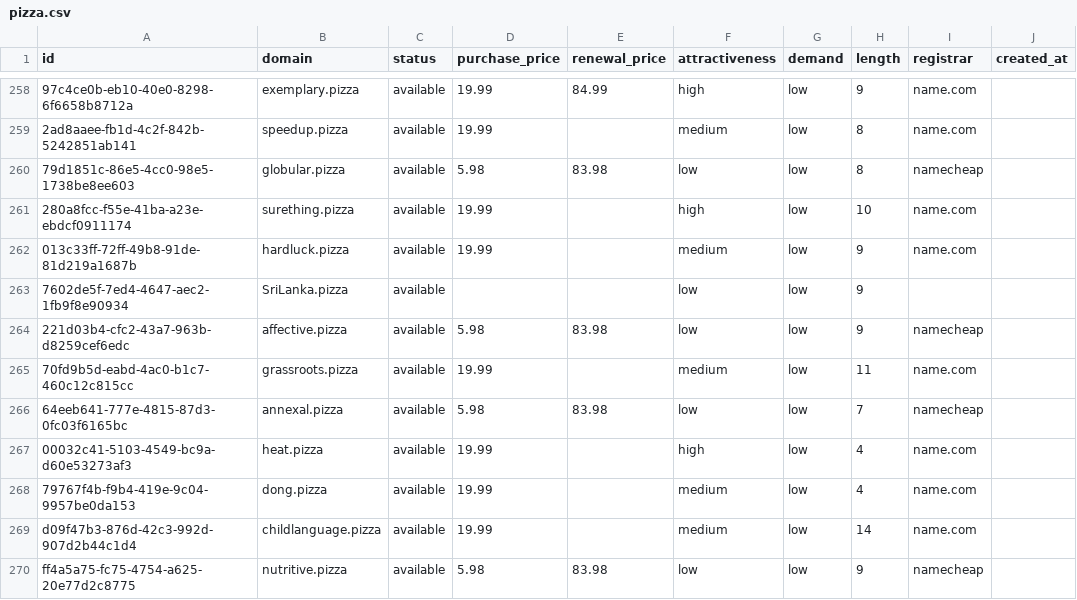
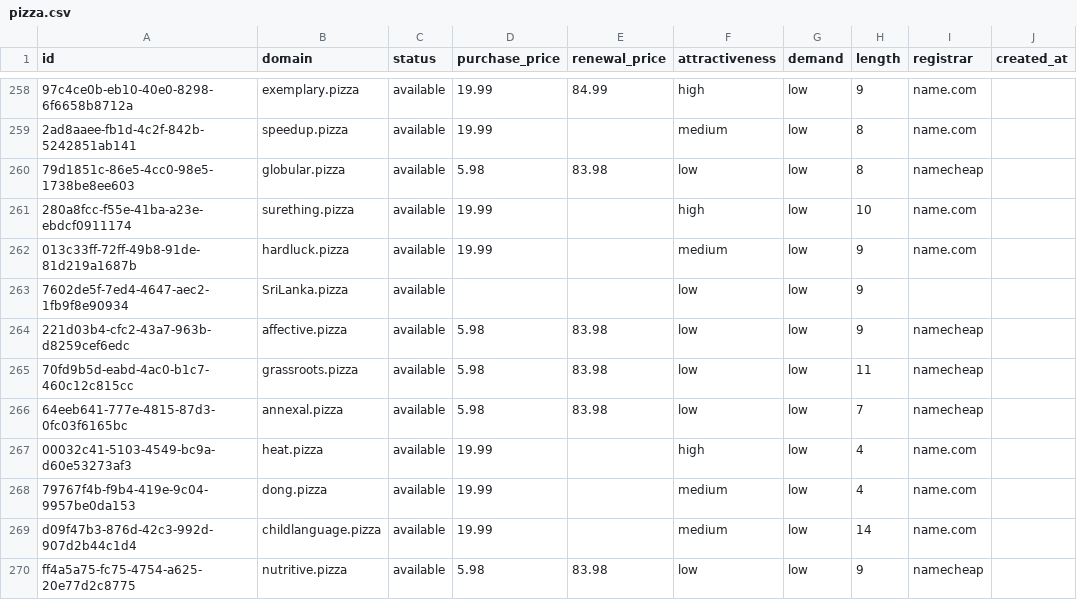
Before and after one commit to UniqueDomains/pizza-oneword-domains, a CSV file: pizza.csv, drawn as a sheet; only a part is shown, gaps mark what is left out; the diff names each change by its address in the sheet, - before the commit and + after, or states it on an @@ line.

Commit message:
Domains update

```diff
--- a/pizza.csv
+++ b/pizza.csv
-D265 (purchase_price): 19.99
+D265 (purchase_price): 5.98
-E265 (renewal_price): (empty)
+E265 (renewal_price): 83.98
-F265 (attractiveness): medium
+F265 (attractiveness): low
-I265 (registrar): name.com
+I265 (registrar): namecheap
```
Also changed, not shown: 3 other files.
